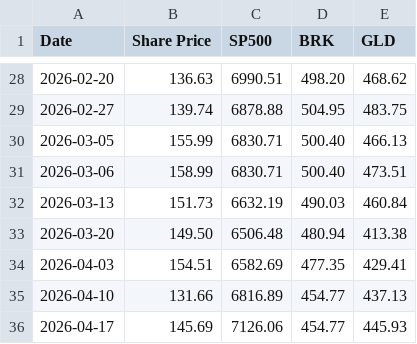
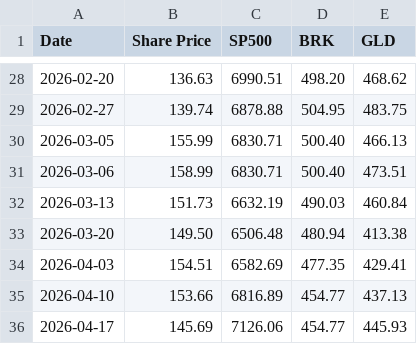
Before and after one commit to yitaotang40-svg/ovalfund-site, a CSV file: data/performance.csv, drawn as a sheet; only a part is shown, gaps mark what is left out.

Commit message:
Correct 2026-04-10 fund share price

```diff
--- a/data/performance.csv
+++ b/data/performance.csv
@@ -34,3 +34,3 @@ Date,Share Price,SP500,BRK,GLD
 2026-04-03,154.51,6582.69,477.35,429.41
-2026-04-10,131.66,6816.89,454.77,437.13
+2026-04-10,153.66,6816.89,454.77,437.13
 2026-04-17,145.69,7126.06,454.77,445.93
```
